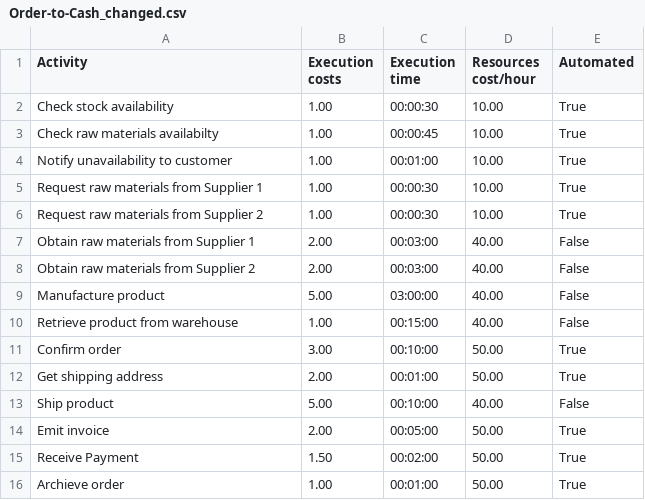
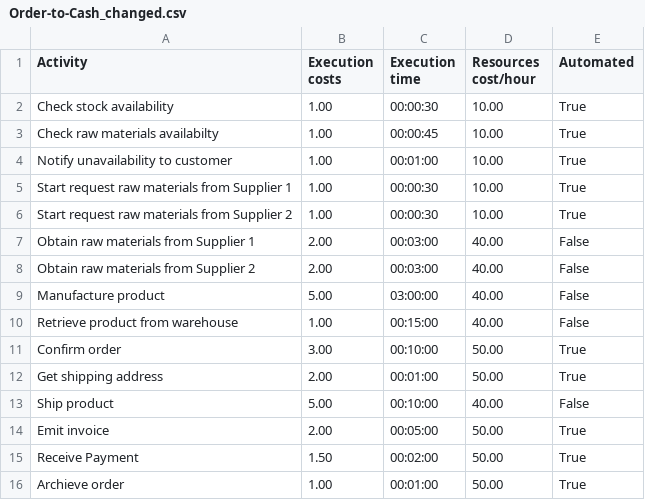
Before and after one commit to timucini/causality_project, a CSV file: resources/simulation_data/Order-to-Cash_changed.csv, drawn as a sheet.

```diff
--- a/resources/simulation_data/Order-to-Cash_changed.csv
+++ b/resources/simulation_data/Order-to-Cash_changed.csv
@@ -4,4 +4,4 @@ Check raw materials availabilty,1.00,00:00:45,10.00,True
 Notify unavailability to customer,1.00,00:01:00,10.00,True
-Request raw materials from Supplier 1,1.00,00:00:30,10.00,True
-Request raw materials from Supplier 2,1.00,00:00:30,10.00,True
+Start request raw materials from Supplier 1,1.00,00:00:30,10.00,True
+Start request raw materials from Supplier 2,1.00,00:00:30,10.00,True
 Obtain raw materials from Supplier 1,2.00,00:03:00,40.00,False
```
Also changed, not shown: 4 other files.
